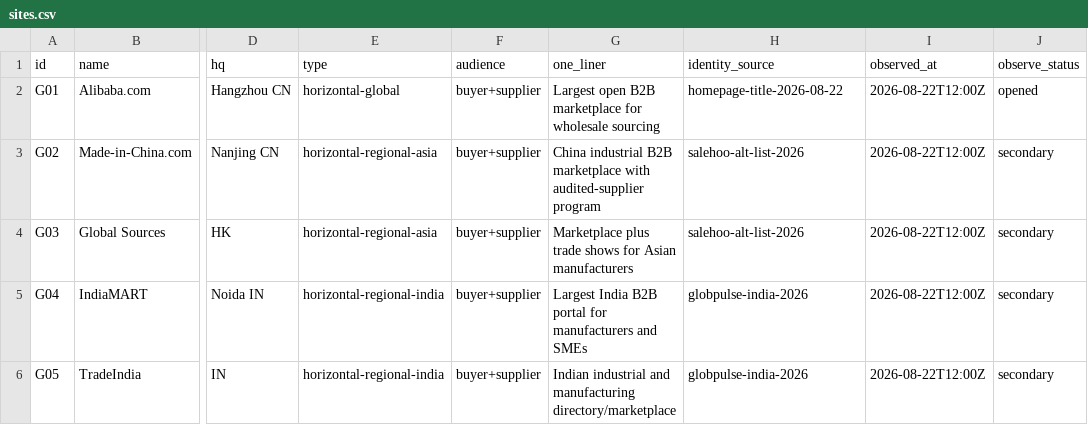
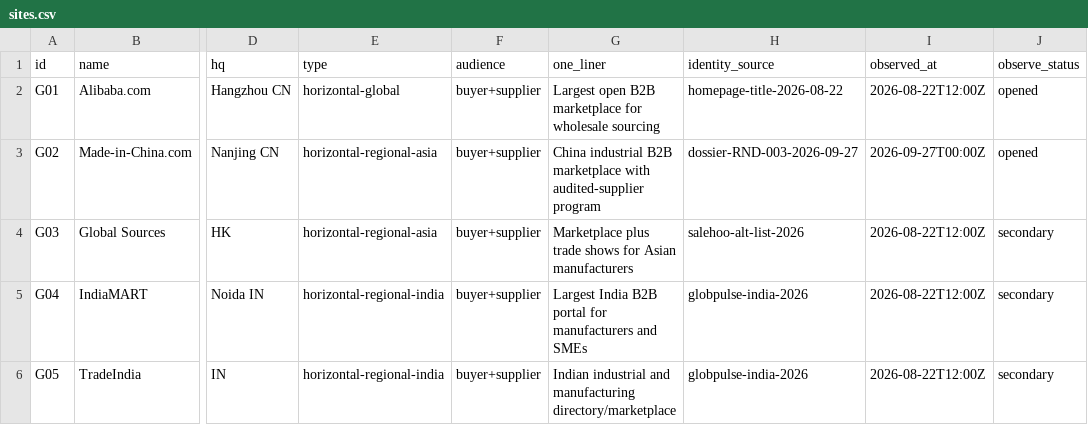
Before and after one commit to amirreza-torbat/market, a CSV file: docs/units/RND/registry/sites.csv, drawn as a sheet; only a part is shown, gaps mark what is left out; the diff names each change by its address in the sheet, - before the commit and + after, or states it on an @@ line.

Commit message:
docs: deliver RND-003 — Made-in-China.com dossier (D00-D73), QA-pass, accepted
- full site dossier: ownership (Focus Technology, 002315), Gold/Diamond memberships,
  serial-numbered third-party audits (TUV Rheinland/SGS, Initial/Re-audit),
  Easy Sourcing RFQ flow, guest buyer/seller paths measured with documented gaps
- raw observations CSV + 6 unit packages per ROUTING
- QA verdict RND-003-r1: pass (self-check-pending-second-reviewer; spot-checks
  reproduced live); registry G02 promoted to opened
- RND-004 issued to RND inbox; board/logs synced

Co-authored-by: arena-agent <297053741+arena-agent@users.noreply.github.com>

```diff
--- a/docs/units/RND/registry/sites.csv
+++ b/docs/units/RND/registry/sites.csv
-H3 (identity_source): salehoo-alt-list-2026
+H3 (identity_source): dossier-RND-003-2026-09-27
-I3 (observed_at): 2026-08-22T12:00Z
+I3 (observed_at): 2026-09-27T00:00Z
-J3 (observe_status): secondary
+J3 (observe_status): opened
```
Also changed, not shown: 21 other files.
